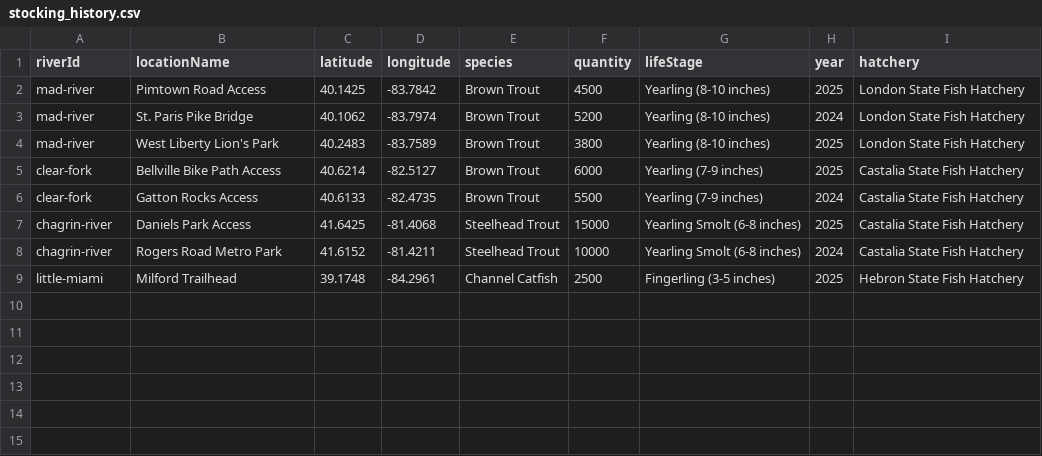
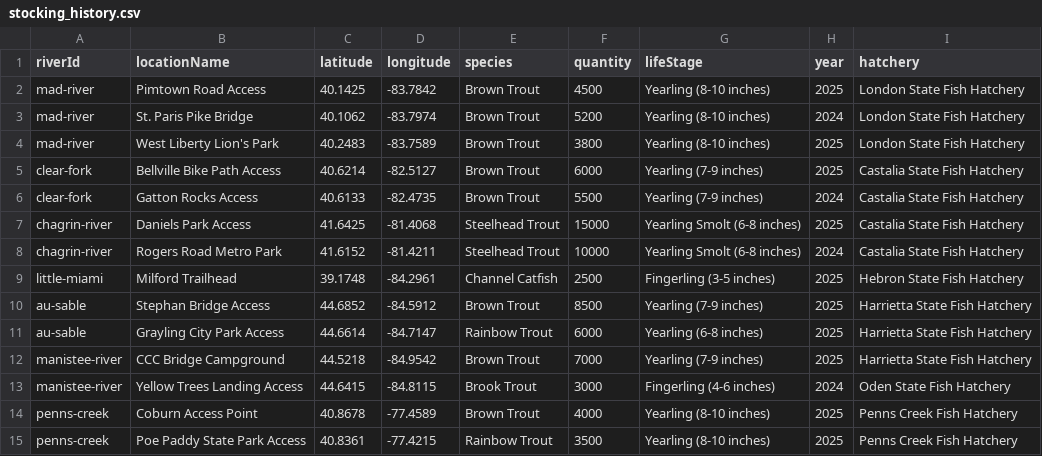
Before and after one commit to john4526/fly-fishing-trip-planner, a CSV file: src/config/stocking_history.csv, drawn as a sheet; the diff names each change by its address in the sheet, - before the commit and + after, or states it on an @@ line.

Commit message:
feat: preserve state and corridor dashboard foundation

```diff
--- a/src/config/stocking_history.csv
+++ b/src/config/stocking_history.csv
+row 10: au-sable | Stephan Bridge Access | 44.6852 | -84.5912 | Brown Trout | 8500 | Yearling (7-9 inches) | 2025 | Harrietta State Fish Hatchery
+row 11: au-sable | Grayling City Park Access | 44.6614 | -84.7147 | Rainbow Trout | 6000 | Yearling (6-8 inches) | 2025 | Harrietta State Fish Hatchery
+row 12: manistee-river | CCC Bridge Campground | 44.5218 | -84.9542 | Brown Trout | 7000 | Yearling (7-9 inches) | 2025 | Harrietta State Fish Hatchery
+row 13: manistee-river | Yellow Trees Landing Access | 44.6415 | -84.8115 | Brook Trout | 3000 | Fingerling (4-6 inches) | 2024 | Oden State Fish Hatchery
+row 14: penns-creek | Coburn Access Point | 40.8678 | -77.4589 | Brown Trout | 4000 | Yearling (8-10 inches) | 2025 | Penns Creek Fish Hatchery
+row 15: penns-creek | Poe Paddy State Park Access | 40.8361 | -77.4215 | Rainbow Trout | 3500 | Yearling (8-10 inches) | 2025 | Penns Creek Fish Hatchery
```
Also changed, not shown: 27 other files.
